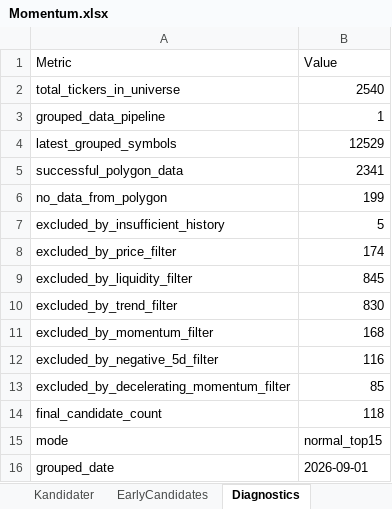
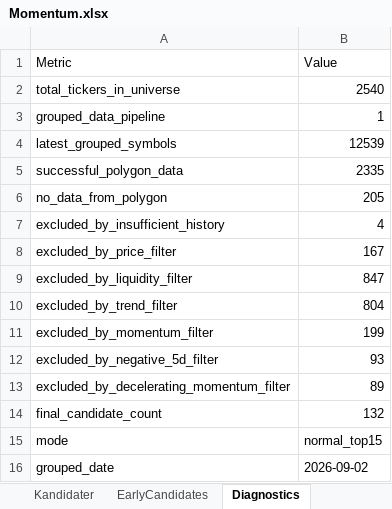
Before and after one commit to tartkennet/MomentumCloud, an Excel workbook: Momentum.xlsx, sheet Diagnostics, drawn as a sheet; values as stored, in another font and other column widths than the file's, no borders; the diff names each change by its address in the sheet, - before the commit and + after, or states it on an @@ line.

```diff
--- a/Momentum.xlsx (sheet Diagnostics)
+++ b/Momentum.xlsx (sheet Diagnostics)
-B4 (Value): 12529
+B4 (Value): 12539
-B5 (Value): 2341
+B5 (Value): 2335
-B6 (Value): 199
+B6 (Value): 205
-B7 (Value): 5
+B7 (Value): 4
-B8 (Value): 174
+B8 (Value): 167
-B9 (Value): 845
+B9 (Value): 847
-B10 (Value): 830
+B10 (Value): 804
-B11 (Value): 168
+B11 (Value): 199
-B12 (Value): 116
+B12 (Value): 93
-B13 (Value): 85
+B13 (Value): 89
-B14 (Value): 118
+B14 (Value): 132
-B16 (Value): 2026-09-01
+B16 (Value): 2026-09-02
```
Also changed, not shown: sheet Kandidater, sheet DebugTickers, sheet BuyNow, other sheet tabs, 2 other files.
